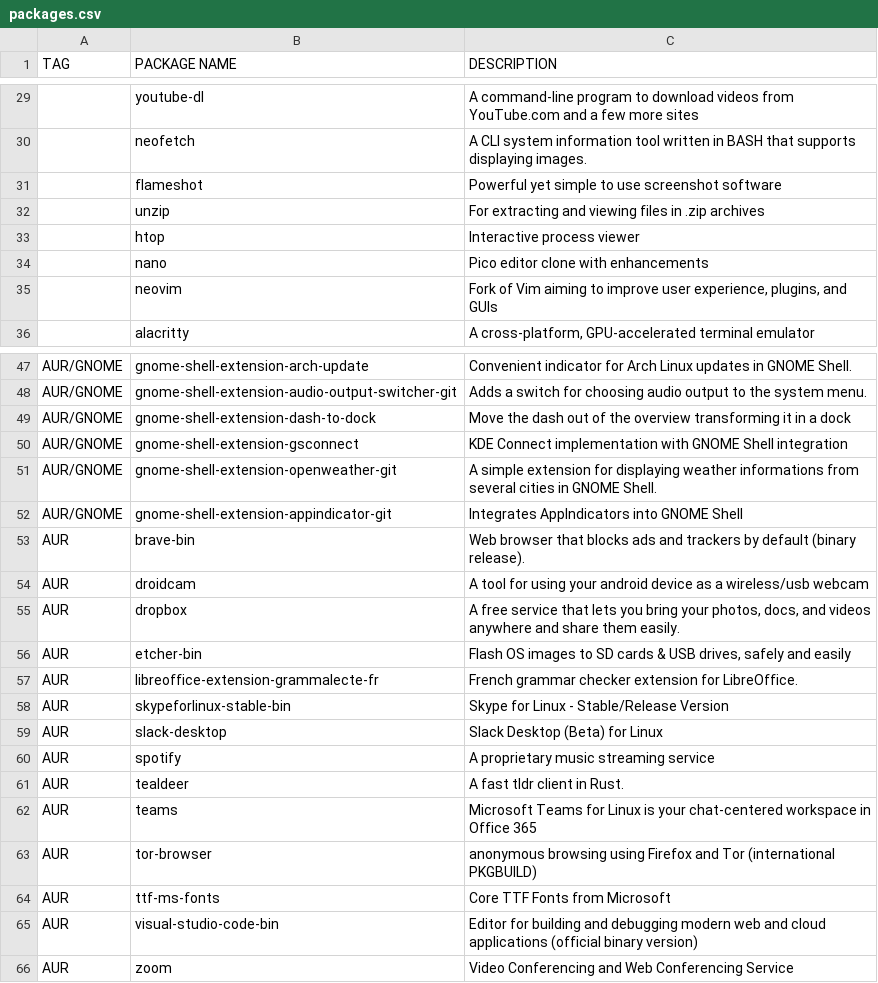
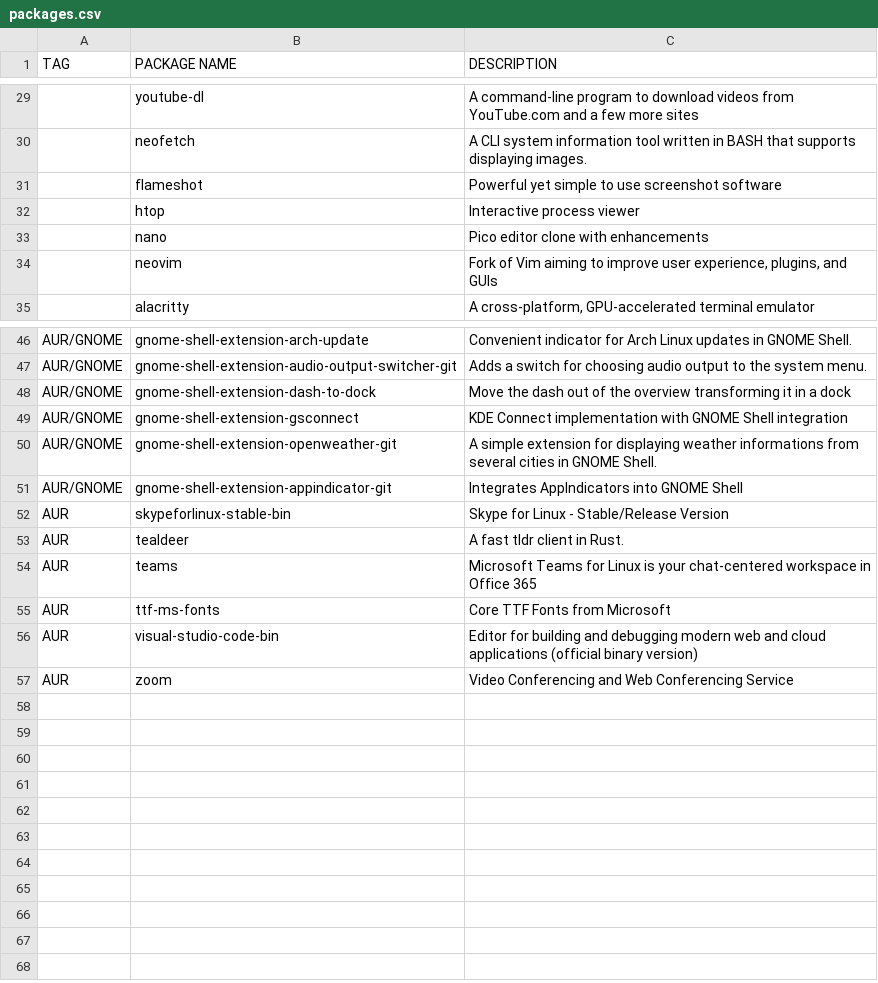
Before and after one commit to yannjor/arch, a CSV file: packages.csv, drawn as a sheet; only a part is shown, gaps mark what is left out; the diff names each change by its address in the sheet, - before the commit and + after, or states it on an @@ line.

Commit message:
Add new initial script and fix other scripts
Adds new initial script that partitions and formats a drive. Fixes some
bugs in other scripts. Also removes some packages from packages.csv.

```diff
--- a/packages.csv
+++ b/packages.csv
-row 32:  | unzip | For extracting and viewing files in .zip archives
-row 53: AUR | brave-bin | Web browser that blocks ads and trackers by default (binary release).
-row 54: AUR | droidcam | A tool for using your android device as a wireless/usb webcam
-row 55: AUR | dropbox | A free service that lets you bring your photos, docs, and videos anywhere and share them easily.
-row 56: AUR | etcher-bin | Flash OS images to SD cards & USB drives, safely and easily
-row 57: AUR | libreoffice-extension-grammalecte-fr | French grammar checker extension for LibreOffice.
-row 59: AUR | slack-desktop | Slack Desktop (Beta) for Linux
-row 60: AUR | spotify | A proprietary music streaming service
-row 63: AUR | tor-browser | anonymous browsing using Firefox and Tor (international PKGBUILD)
```
Also changed, not shown: 3 other files.
